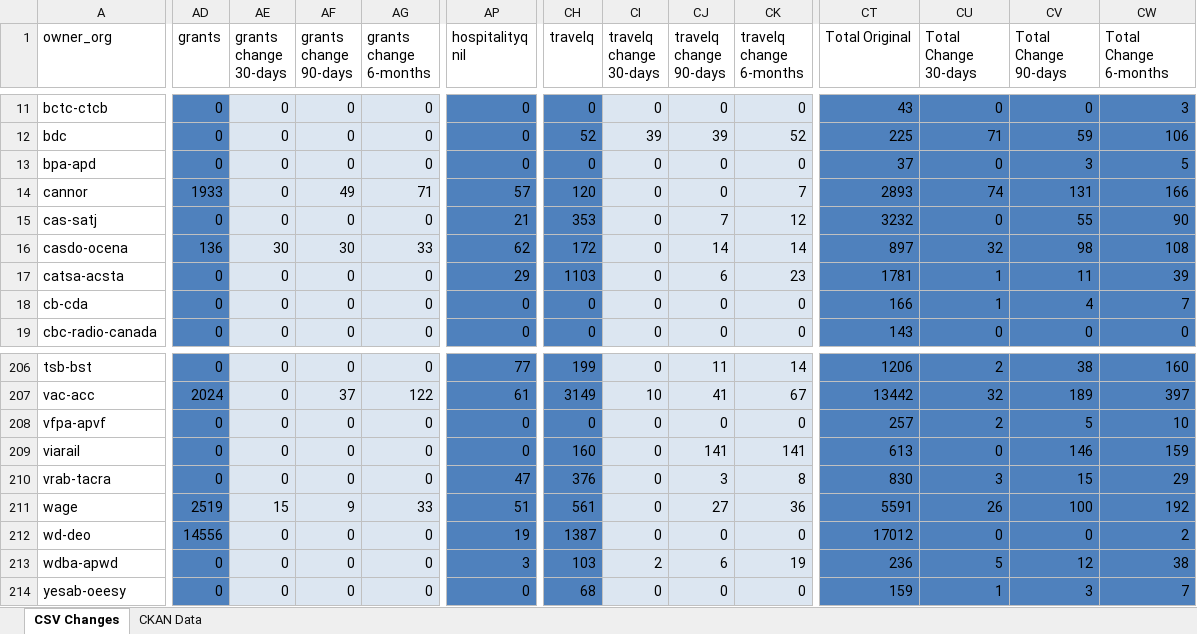
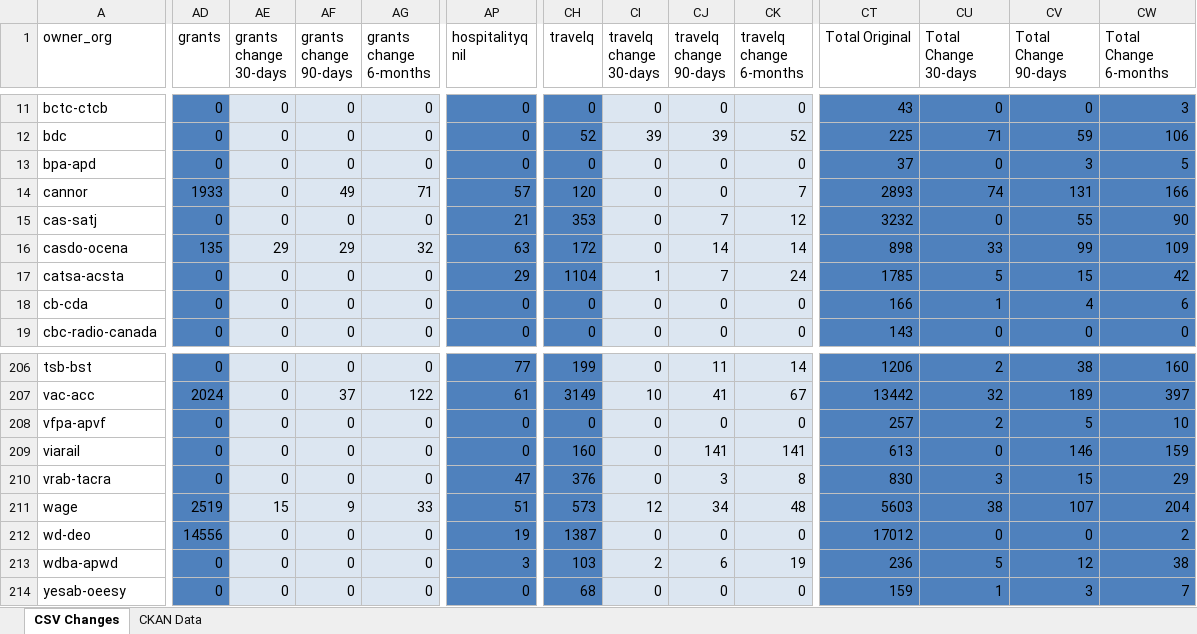
Before and after one commit to open-data/analytics-corporate-reporting, an Excel workbook: PD_CHANGES_RPT/PD_Activity.xlsx, sheet CSV Changes, drawn as a sheet; only a part is shown, gaps mark what is left out; values as stored, in another font and other column widths than the file's, no borders; the diff covers the shown part only; the diff names each change by its address in the sheet, - before the commit and + after, or states it on an @@ line.

```diff
--- a/PD_CHANGES_RPT/PD_Activity.xlsx (sheet CSV Changes)
+++ b/PD_CHANGES_RPT/PD_Activity.xlsx (sheet CSV Changes)
-AD16 (grants): 136
+AD16 (grants): 135
-AE16 (grants change 30-days): 30
+AE16 (grants change 30-days): 29
-AF16 (grants change 90-days): 30
+AF16 (grants change 90-days): 29
-AG16 (grants change 6-months): 33
+AG16 (grants change 6-months): 32
-AP16 (hospitalityq nil): 62
+AP16 (hospitalityq nil): 63
-CT16 (Total Original): 897
+CT16 (Total Original): 898
-CU16 (Total Change 30-days): 32
+CU16 (Total Change 30-days): 33
-CV16 (Total Change 90-days): 98
+CV16 (Total Change 90-days): 99
-CW16 (Total Change 6-months): 108
+CW16 (Total Change 6-months): 109
-CH17 (travelq): 1103
+CH17 (travelq): 1104
-CI17 (travelq change 30-days): 0
+CI17 (travelq change 30-days): 1
-CJ17 (travelq change 90-days): 6
+CJ17 (travelq change 90-days): 7
-CK17 (travelq change 6-months): 23
+CK17 (travelq change 6-months): 24
-CT17 (Total Original): 1781
+CT17 (Total Original): 1785
-CU17 (Total Change 30-days): 1
+CU17 (Total Change 30-days): 5
-CV17 (Total Change 90-days): 11
+CV17 (Total Change 90-days): 15
-CW17 (Total Change 6-months): 39
+CW17 (Total Change 6-months): 42
-CW18 (Total Change 6-months): 7
+CW18 (Total Change 6-months): 6
-CH211 (travelq): 561
+CH211 (travelq): 573
-CI211 (travelq change 30-days): 0
+CI211 (travelq change 30-days): 12
-CJ211 (travelq change 90-days): 27
+CJ211 (travelq change 90-days): 34
-CK211 (travelq change 6-months): 36
+CK211 (travelq change 6-months): 48
-CT211 (Total Original): 5591
+CT211 (Total Original): 5603
-CU211 (Total Change 30-days): 26
+CU211 (Total Change 30-days): 38
-CV211 (Total Change 90-days): 100
+CV211 (Total Change 90-days): 107
-CW211 (Total Change 6-months): 192
+CW211 (Total Change 6-months): 204
```
Also changed, not shown: 660 edited cells elsewhere in this sheet, sheet CKAN Data, 2 other files.
